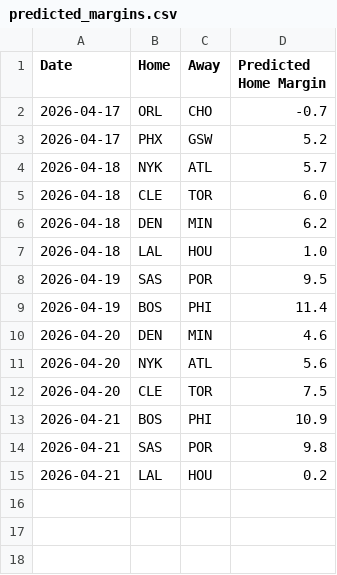
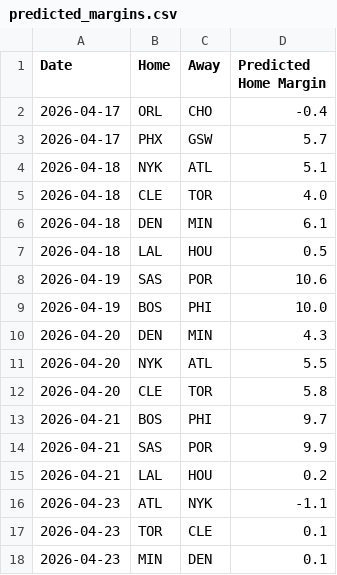
Before and after one commit to xocelyk/nba-forecast, a CSV file: data/predicted_margins.csv, drawn as a sheet.

Commit message:
Automated data update [skip ci]

```diff
--- a/data/predicted_margins.csv
+++ b/data/predicted_margins.csv
@@ -1,15 +1,18 @@
 Date,Home,Away,Predicted Home Margin
-2026-04-17,ORL,CHO,-0.7
-2026-04-17,PHX,GSW,5.2
-2026-04-18,NYK,ATL,5.7
-2026-04-18,CLE,TOR,6.0
-2026-04-18,DEN,MIN,6.2
-2026-04-18,LAL,HOU,1.0
-2026-04-19,SAS,POR,9.5
-2026-04-19,BOS,PHI,11.4
-2026-04-20,DEN,MIN,4.6
-2026-04-20,NYK,ATL,5.6
-2026-04-20,CLE,TOR,7.5
-2026-04-21,BOS,PHI,10.9
-2026-04-21,SAS,POR,9.8
+2026-04-17,ORL,CHO,-0.4
+2026-04-17,PHX,GSW,5.7
+2026-04-18,NYK,ATL,5.1
+2026-04-18,CLE,TOR,4.0
+2026-04-18,DEN,MIN,6.1
+2026-04-18,LAL,HOU,0.5
+2026-04-19,SAS,POR,10.6
+2026-04-19,BOS,PHI,10.0
+2026-04-20,DEN,MIN,4.3
+2026-04-20,NYK,ATL,5.5
+2026-04-20,CLE,TOR,5.8
+2026-04-21,BOS,PHI,9.7
+2026-04-21,SAS,POR,9.9
 2026-04-21,LAL,HOU,0.2
+2026-04-23,ATL,NYK,-1.1
+2026-04-23,TOR,CLE,0.1
+2026-04-23,MIN,DEN,0.1
```
Also changed, not shown: data/games/year_data_2026.csv, data/main_2026.csv, 9 other files.
